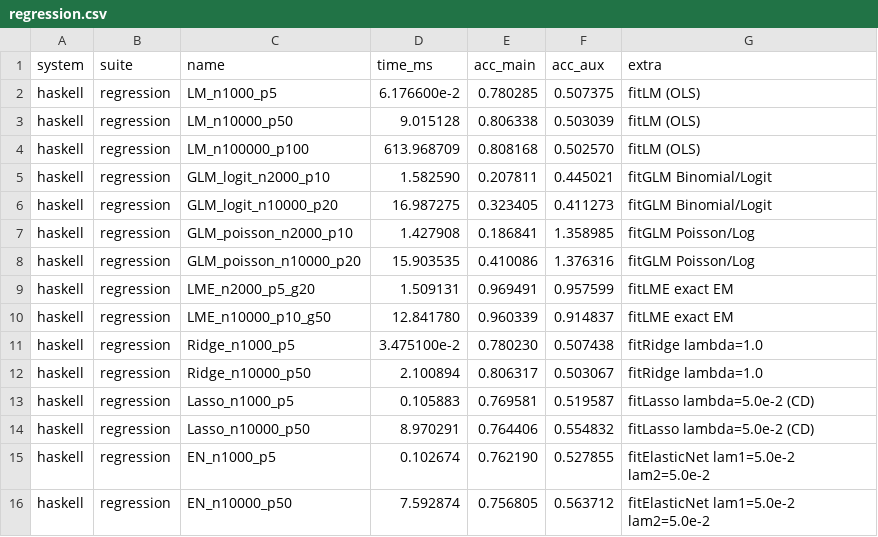
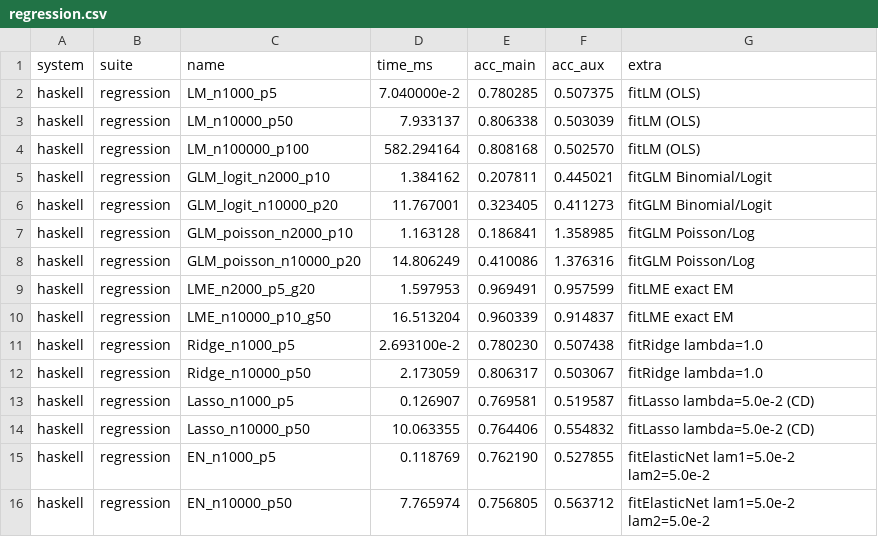
Before and after one commit to frenzieddoll/hanalyze, a CSV file: bench/results/haskell/regression.csv, drawn as a sheet.

```diff
--- a/bench/results/haskell/regression.csv
+++ b/bench/results/haskell/regression.csv
@@ -1,16 +1,16 @@
 system,suite,name,time_ms,acc_main,acc_aux,extra
-haskell,regression,LM_n1000_p5,6.176600e-2,0.780285,0.507375,fitLM (OLS)
-haskell,regression,LM_n10000_p50,9.015128,0.806338,0.503039,fitLM (OLS)
-haskell,regression,LM_n100000_p100,613.968709,0.808168,0.502570,fitLM (OLS)
-haskell,regression,GLM_logit_n2000_p10,1.582590,0.207811,0.445021,fitGLM Binomial/Logit
-haskell,regression,GLM_logit_n10000_p20,16.987275,0.323405,0.411273,fitGLM Binomial/Logit
-haskell,regression,GLM_poisson_n2000_p10,1.427908,0.186841,1.358985,fitGLM Poisson/Log
-haskell,regression,GLM_poisson_n10000_p20,15.903535,0.410086,1.376316,fitGLM Poisson/Log
-haskell,regression,LME_n2000_p5_g20,1.509131,0.969491,0.957599,fitLME exact EM
-haskell,regression,LME_n10000_p10_g50,12.841780,0.960339,0.914837,fitLME exact EM
-haskell,regression,Ridge_n1000_p5,3.475100e-2,0.780230,0.507438,fitRidge lambda=1.0
-haskell,regression,Ridge_n10000_p50,2.100894,0.806317,0.503067,fitRidge lambda=1.0
-haskell,regression,Lasso_n1000_p5,0.105883,0.769581,0.519587,fitLasso lambda=5.0e-2 (CD)
-haskell,regression,Lasso_n10000_p50,8.970291,0.764406,0.554832,fitLasso lambda=5.0e-2 (CD)
-haskell,regression,EN_n1000_p5,0.102674,0.762190,0.527855,fitElasticNet lam1=5.0e-2 lam2=5.0e-2
-haskell,regression,EN_n10000_p50,7.592874,0.756805,0.563712,fitElasticNet lam1=5.0e-2 lam2=5.0e-2
+haskell,regression,LM_n1000_p5,7.040000e-2,0.780285,0.507375,fitLM (OLS)
+haskell,regression,LM_n10000_p50,7.933137,0.806338,0.503039,fitLM (OLS)
+haskell,regression,LM_n100000_p100,582.294164,0.808168,0.502570,fitLM (OLS)
+haskell,regression,GLM_logit_n2000_p10,1.384162,0.207811,0.445021,fitGLM Binomial/Logit
+haskell,regression,GLM_logit_n10000_p20,11.767001,0.323405,0.411273,fitGLM Binomial/Logit
+haskell,regression,GLM_poisson_n2000_p10,1.163128,0.186841,1.358985,fitGLM Poisson/Log
+haskell,regression,GLM_poisson_n10000_p20,14.806249,0.410086,1.376316,fitGLM Poisson/Log
+haskell,regression,LME_n2000_p5_g20,1.597953,0.969491,0.957599,fitLME exact EM
+haskell,regression,LME_n10000_p10_g50,16.513204,0.960339,0.914837,fitLME exact EM
+haskell,regression,Ridge_n1000_p5,2.693100e-2,0.780230,0.507438,fitRidge lambda=1.0
+haskell,regression,Ridge_n10000_p50,2.173059,0.806317,0.503067,fitRidge lambda=1.0
+haskell,regression,Lasso_n1000_p5,0.126907,0.769581,0.519587,fitLasso lambda=5.0e-2 (CD)
+haskell,regression,Lasso_n10000_p50,10.063355,0.764406,0.554832,fitLasso lambda=5.0e-2 (CD)
+haskell,regression,EN_n1000_p5,0.118769,0.762190,0.527855,fitElasticNet lam1=5.0e-2 lam2=5.0e-2
+haskell,regression,EN_n10000_p50,7.765974,0.756805,0.563712,fitElasticNet lam1=5.0e-2 lam2=5.0e-2
```
Also changed, not shown: 4 other files.
